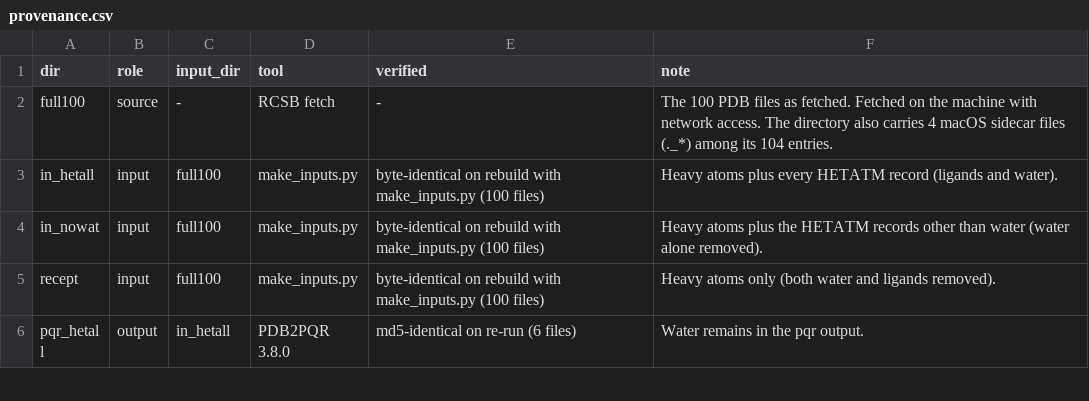
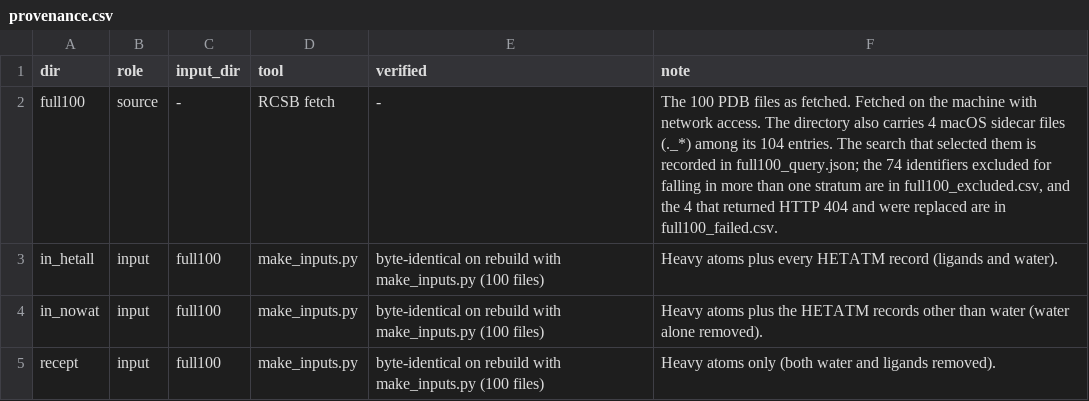
Before and after one commit to tomizuguchi/docking-prep-audit-receptor, a CSV file: data_receptor/provenance.csv, drawn as a sheet; only a part is shown; the shorter side is filled out with more unchanged rows.

Commit message:
Deposit the sampling record: query, excluded and failed identifiers

```diff
--- a/data_receptor/provenance.csv
+++ b/data_receptor/provenance.csv
@@ -1,3 +1,3 @@
 dir,role,input_dir,tool,verified,note
-full100,source,-,RCSB fetch,-,The 100 PDB files as fetched. Fetched on the machine with network access. The directory also carries 4 macOS sidecar files (._*) among its 104 entries.
+full100,source,-,RCSB fetch,-,"The 100 PDB files as fetched. Fetched on the machine with network access. The directory also carries 4 macOS sidecar files (._*) among its 104 entries. The search that selected them is recorded in full100_query.json; the 74 identifiers excluded for falling in more than one stratum are in full100_excluded.csv, and the 4 that returned HTTP 404 and were replaced are in full100_failed.csv."
 in_hetall,input,full100,make_inputs.py,byte-identical on rebuild with make_inputs.py (100 files),Heavy atoms plus every HETATM record (ligands and water).
```
Also changed, not shown: 5 other files.
